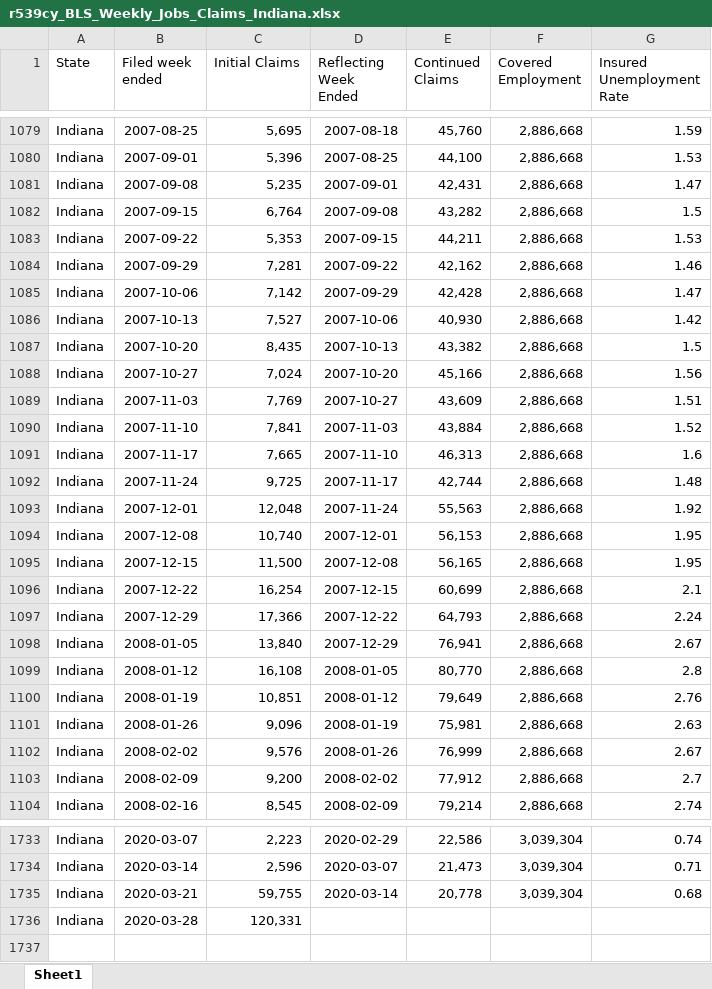
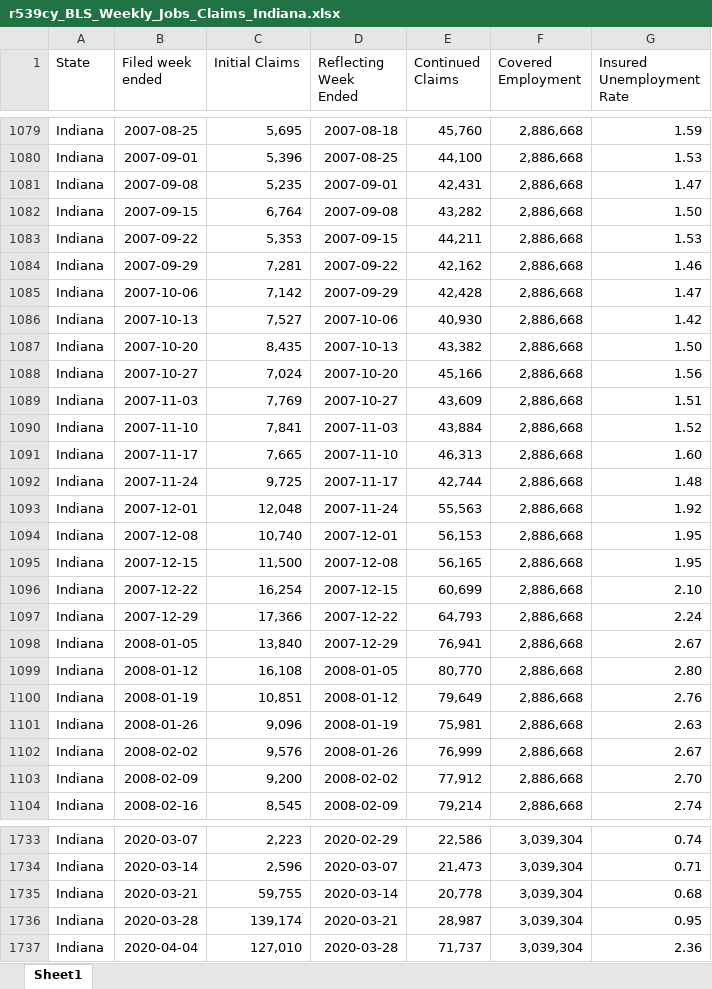
Before and after one commit to sumic59/Covid_IN_County_Jobless-Claims, an Excel workbook: imported_tables/r539cy_BLS_Weekly_Jobs_Claims_Indiana.xlsx, sheet Sheet1, drawn as a sheet; only a part is shown, gaps mark what is left out; values as stored, in another font and other column widths than the file's, no borders; the diff covers the shown part only; the diff names each change by its address in the sheet, - before the commit and + after, or states it on an @@ line.

```diff
--- a/imported_tables/r539cy_BLS_Weekly_Jobs_Claims_Indiana.xlsx (sheet Sheet1)
+++ b/imported_tables/r539cy_BLS_Weekly_Jobs_Claims_Indiana.xlsx (sheet Sheet1)
-G1082 (Insured Unemployment Rate): 1.5
+G1082 (Insured Unemployment Rate): 1.50
-G1087 (Insured Unemployment Rate): 1.5
+G1087 (Insured Unemployment Rate): 1.50
-G1091 (Insured Unemployment Rate): 1.6
+G1091 (Insured Unemployment Rate): 1.60
-G1096 (Insured Unemployment Rate): 2.1
+G1096 (Insured Unemployment Rate): 2.10
-G1099 (Insured Unemployment Rate): 2.8
+G1099 (Insured Unemployment Rate): 2.80
-G1103 (Insured Unemployment Rate): 2.7
+G1103 (Insured Unemployment Rate): 2.70
-C1736 (Initial Claims): 120,331
+C1736 (Initial Claims): 139,174
-D1736 (Reflecting Week Ended): (empty)
+D1736 (Reflecting Week Ended): 2020-03-21
-E1736 (Continued Claims): (empty)
+E1736 (Continued Claims): 28,987
-F1736 (Covered Employment): (empty)
+F1736 (Covered Employment): 3,039,304
-G1736 (Insured Unemployment Rate): (empty)
+G1736 (Insured Unemployment Rate): 0.95
+row 1737: Indiana | 2020-04-04 | 127,010 | 2020-03-28 | 71,737 | 3,039,304 | 2.36
```
Also changed, not shown: 159 edited cells elsewhere in this sheet, 28 other files.
